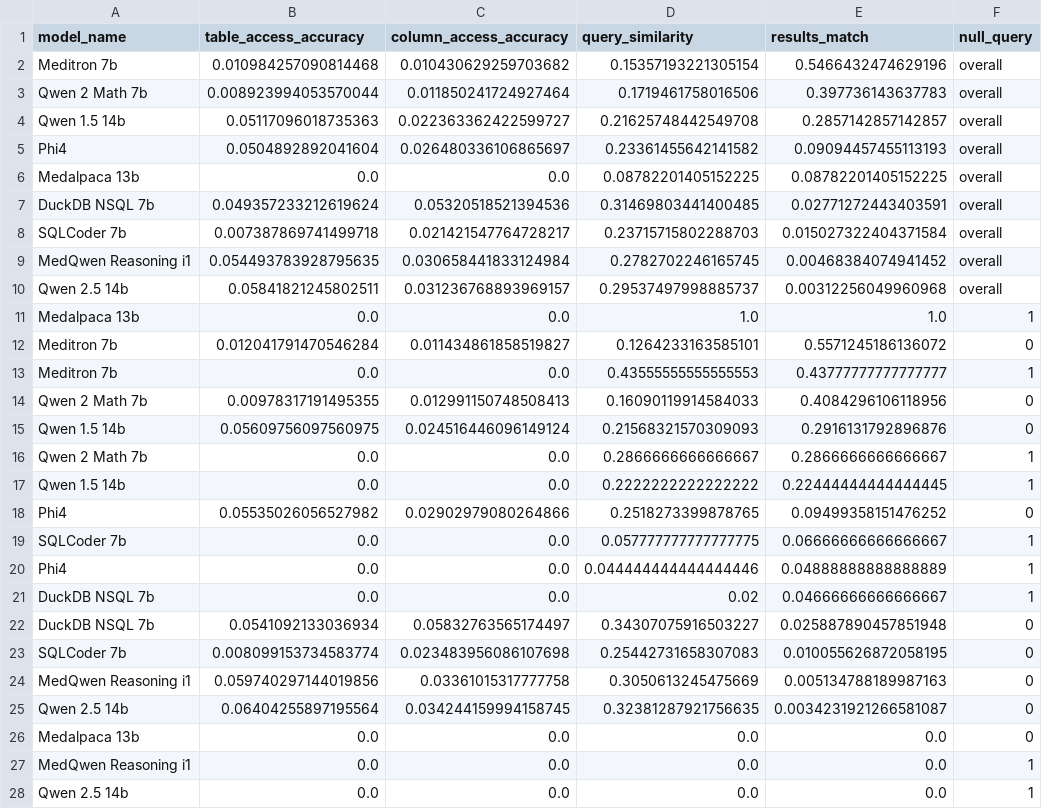
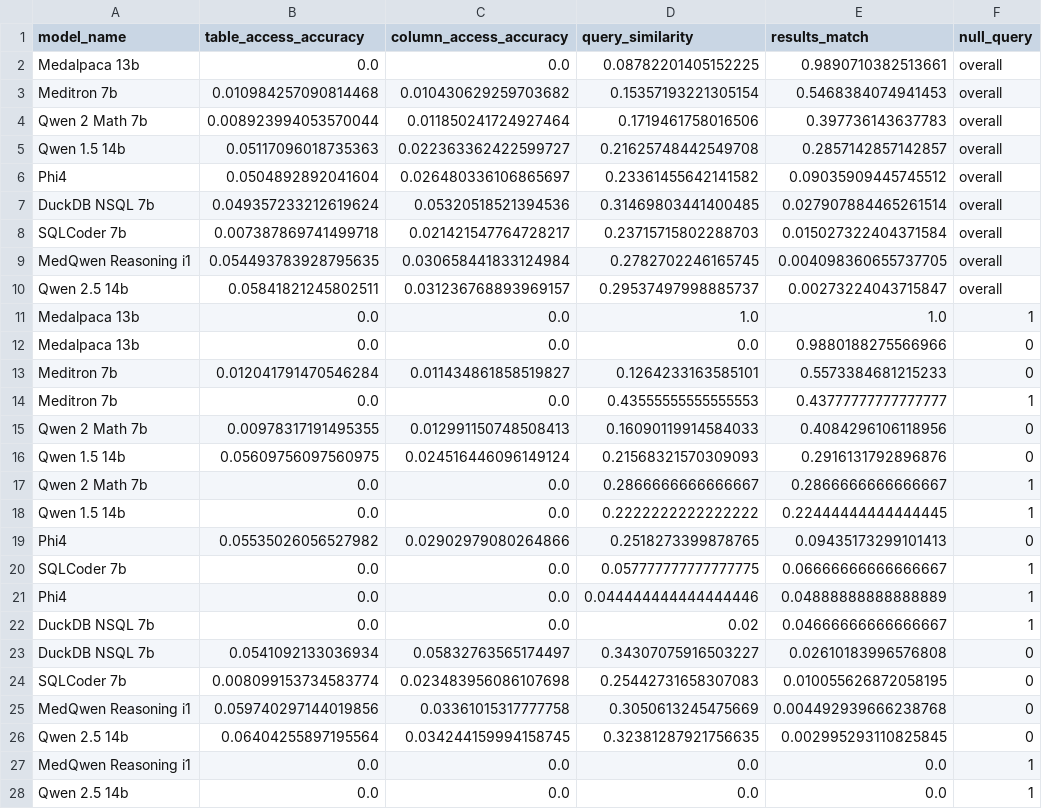
Before and after one commit to aaryannagpal/NL2SQL_MIMIC, a CSV file: analysis/m1/zeroshot/zeroshot_scores.csv, drawn as a sheet.

Commit message:
Updated analysis M1 Zeroshot

```diff
--- a/analysis/m1/zeroshot/zeroshot_scores.csv
+++ b/analysis/m1/zeroshot/zeroshot_scores.csv
@@ -1,13 +1,14 @@
 model_name,table_access_accuracy,column_access_accuracy,query_similarity,results_match,null_query
-Meditron 7b,0.010984257090814468,0.010430629259703682,0.15357193221305154,0.5466432474629196,overall
+Medalpaca 13b,0.0,0.0,0.08782201405152225,0.9890710382513661,overall
+Meditron 7b,0.010984257090814468,0.010430629259703682,0.15357193221305154,0.5468384074941453,overall
 Qwen 2 Math 7b,0.008923994053570044,0.011850241724927464,0.1719461758016506,0.397736143637783,overall
 Qwen 1.5 14b,0.05117096018735363,0.022363362422599727,0.21625748442549708,0.2857142857142857,overall
-Phi4,0.0504892892041604,0.026480336106865697,0.23361455642141582,0.09094457455113193,overall
-Medalpaca 13b,0.0,0.0,0.08782201405152225,0.08782201405152225,overall
-DuckDB NSQL 7b,0.049357233212619624,0.05320518521394536,0.31469803441400485,0.02771272443403591,overall
+Phi4,0.0504892892041604,0.026480336106865697,0.23361455642141582,0.09035909445745512,overall
+DuckDB NSQL 7b,0.049357233212619624,0.05320518521394536,0.31469803441400485,0.027907884465261514,overall
 SQLCoder 7b,0.007387869741499718,0.021421547764728217,0.23715715802288703,0.015027322404371584,overall
-MedQwen Reasoning i1,0.054493783928795635,0.030658441833124984,0.2782702246165745,0.00468384074941452,overall
-Qwen 2.5 14b,0.05841821245802511,0.031236768893969157,0.29537497998885737,0.00312256049960968,overall
+MedQwen Reasoning i1,0.054493783928795635,0.030658441833124984,0.2782702246165745,0.004098360655737705,overall
+Qwen 2.5 14b,0.05841821245802511,0.031236768893969157,0.29537497998885737,0.00273224043715847,overall
 Medalpaca 13b,0.0,0.0,1.0,1.0,1
-Meditron 7b,0.012041791470546284,0.011434861858519827,0.1264233163585101,0.5571245186136072,0
+Medalpaca 13b,0.0,0.0,0.0,0.9880188275566966,0
+Meditron 7b,0.012041791470546284,0.011434861858519827,0.1264233163585101,0.5573384681215233,0
 Meditron 7b,0.0,0.0,0.43555555555555553,0.43777777777777777,1
@@ -17,3 +18,3 @@ Qwen 2 Math 7b,0.0,0.0,0.2866666666666667,0.2866666666666667,1
 Qwen 1.5 14b,0.0,0.0,0.2222222222222222,0.22444444444444445,1
-Phi4,0.05535026056527982,0.02902979080264866,0.2518273399878765,0.09499358151476252,0
+Phi4,0.05535026056527982,0.02902979080264866,0.2518273399878765,0.09435173299101413,0
 SQLCoder 7b,0.0,0.0,0.057777777777777775,0.06666666666666667,1
@@ -21,7 +22,6 @@ Phi4,0.0,0.0,0.044444444444444446,0.04888888888888889,1
 DuckDB NSQL 7b,0.0,0.0,0.02,0.04666666666666667,1
-DuckDB NSQL 7b,0.0541092133036934,0.05832763565174497,0.34307075916503227,0.025887890457851948,0
+DuckDB NSQL 7b,0.0541092133036934,0.05832763565174497,0.34307075916503227,0.02610183996576808,0
 SQLCoder 7b,0.008099153734583774,0.023483956086107698,0.25442731658307083,0.010055626872058195,0
-MedQwen Reasoning i1,0.059740297144019856,0.03361015317777758,0.3050613245475669,0.005134788189987163,0
-Qwen 2.5 14b,0.06404255897195564,0.034244159994158745,0.32381287921756635,0.0034231921266581087,0
-Medalpaca 13b,0.0,0.0,0.0,0.0,0
+MedQwen Reasoning i1,0.059740297144019856,0.03361015317777758,0.3050613245475669,0.004492939666238768,0
+Qwen 2.5 14b,0.06404255897195564,0.034244159994158745,0.32381287921756635,0.002995293110825845,0
 MedQwen Reasoning i1,0.0,0.0,0.0,0.0,1
```
Also changed, not shown: 7 other files.
